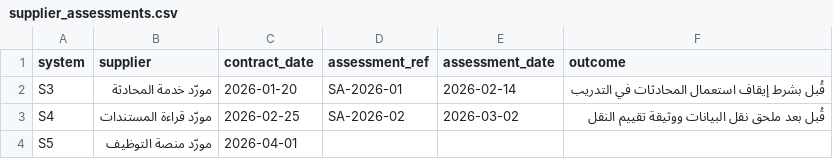
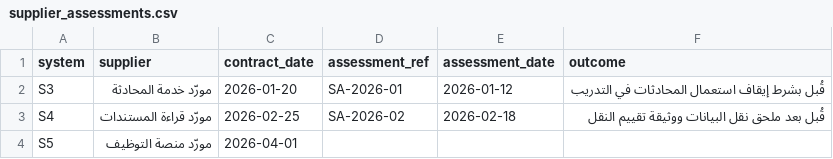
Before and after one commit to SDAIAAcademy/lds-aig-304, a CSV file: labs/files/evidence/records/supplier_assessments.csv, drawn as a sheet.

```diff
--- a/labs/files/evidence/records/supplier_assessments.csv
+++ b/labs/files/evidence/records/supplier_assessments.csv
@@ -1,4 +1,4 @@
 system,supplier,contract_date,assessment_ref,assessment_date,outcome
-S3,مورّد خدمة المحادثة,2026-01-20,SA-2026-01,2026-02-14,قُبل بشرط إيقاف استعمال المحادثات في التدريب
-S4,مورّد قراءة المستندات,2026-02-25,SA-2026-02,2026-03-02,قُبل بعد ملحق نقل البيانات ووثيقة تقييم النقل
+S3,مورّد خدمة المحادثة,2026-01-20,SA-2026-01,2026-01-12,قُبل بشرط إيقاف استعمال المحادثات في التدريب
+S4,مورّد قراءة المستندات,2026-02-25,SA-2026-02,2026-02-18,قُبل بعد ملحق نقل البيانات ووثيقة تقييم النقل
 S5,مورّد منصة التوظيف,2026-04-01,,,
```
Also changed, not shown: labs/files/evidence/_history.csv, labs/files/evidence/records/ayyuq_weekly_monitoring.csv, 13 other files.
